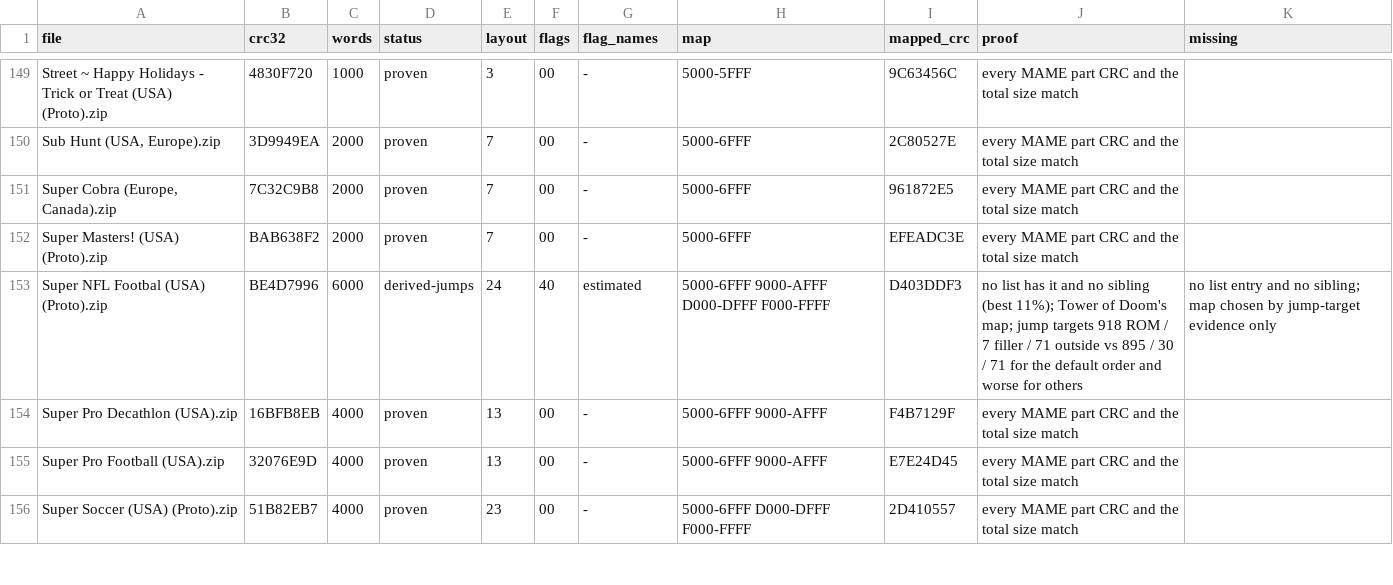
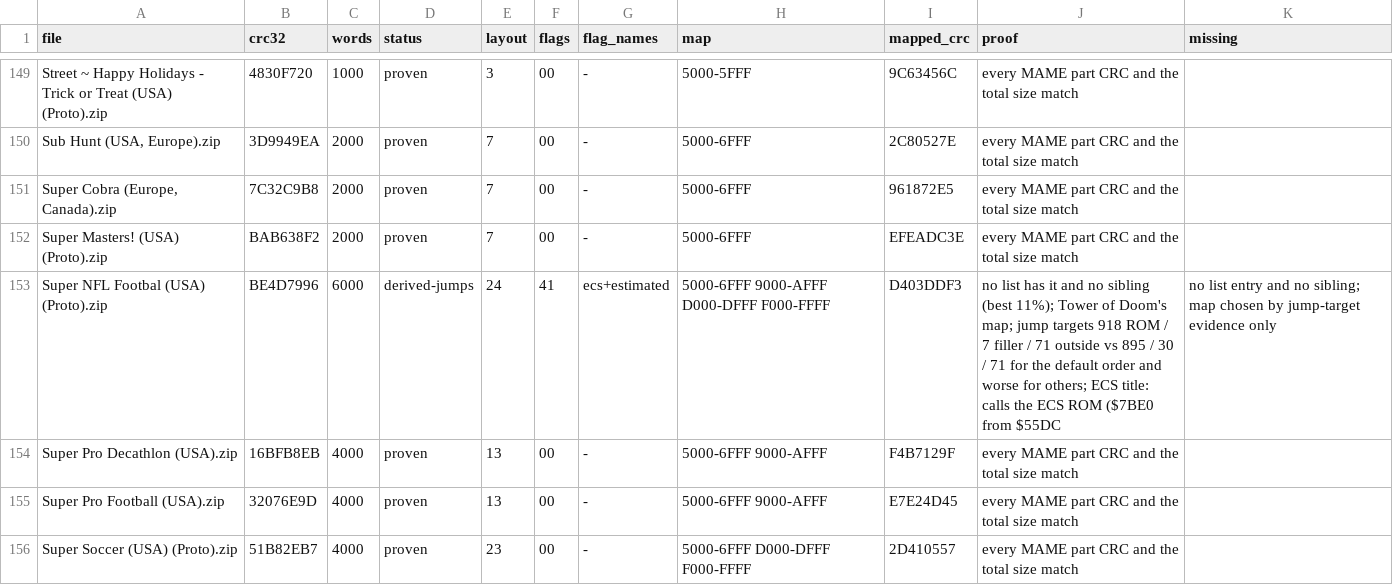
Before and after one commit to Miasmark/openFPGA-Intellivision, a CSV file: sim/regress/mapper_library.csv, drawn as a sheet; only a part is shown, gaps mark what is left out.

```diff
--- a/sim/regress/mapper_library.csv
+++ b/sim/regress/mapper_library.csv
@@ -152,3 +152,3 @@ Street ~ Happy Holidays - Trick or Treat (USA) (Proto).zip,4830F720,1000,proven,
 Super Masters! (USA) (Proto).zip,BAB638F2,2000,proven,7,00,-,5000-6FFF,EFEADC3E,every MAME part CRC and the total size match,
-Super NFL Footbal (USA) (Proto).zip,BE4D7996,6000,derived-jumps,24,40,estimated,5000-6FFF 9000-AFFF D000-DFFF F000-FFFF,D403DDF3,no list has it and no sibling (best 11%); Tower of Doom's map; jump targets 918 ROM / 7 filler / 71 outside vs 895 / 30 / 71 for the default order and worse for others,no list entry and no sibling; map chosen by jump-target evidence only
+Super NFL Footbal (USA) (Proto).zip,BE4D7996,6000,derived-jumps,24,41,ecs+estimated,5000-6FFF 9000-AFFF D000-DFFF F000-FFFF,D403DDF3,no list has it and no sibling (best 11%); Tower of Doom's map; jump targets 918 ROM / 7 filler / 71 outside vs 895 / 30 / 71 for the default order and worse for others; ECS title: calls the ECS ROM ($7BE0 from $55DC,no list entry and no sibling; map chosen by jump-target evidence only
 Super Pro Decathlon (USA).zip,16BFB8EB,4000,proven,13,00,-,5000-6FFF 9000-AFFF,F4B7129F,every MAME part CRC and the total size match,
```
Also changed, not shown: data/cart_extra.csv, data/cart_table.csv, 6 other files.
